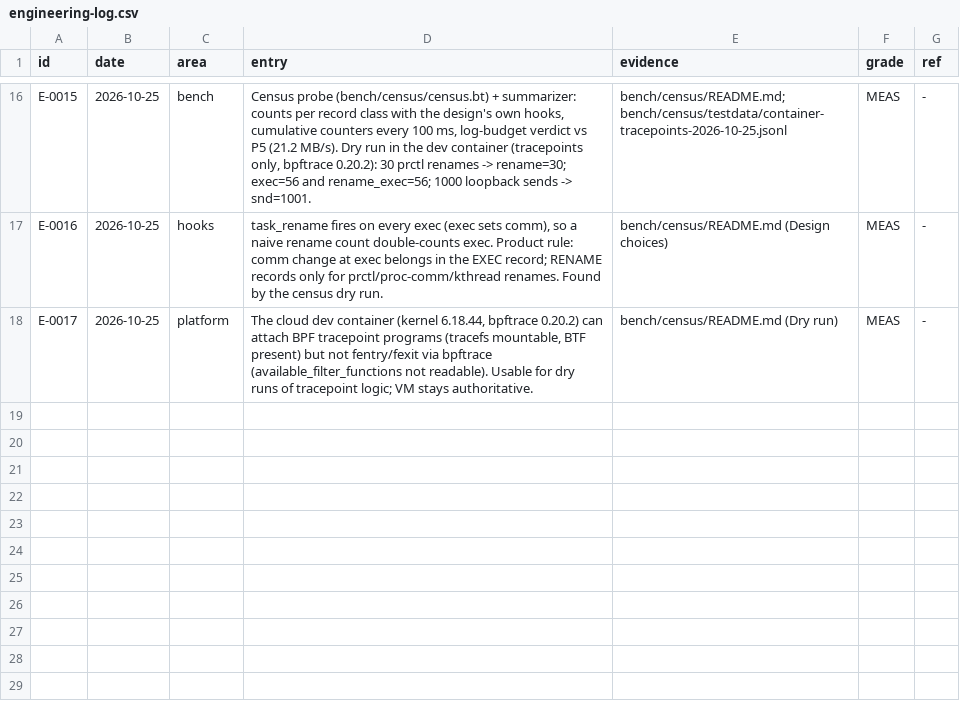
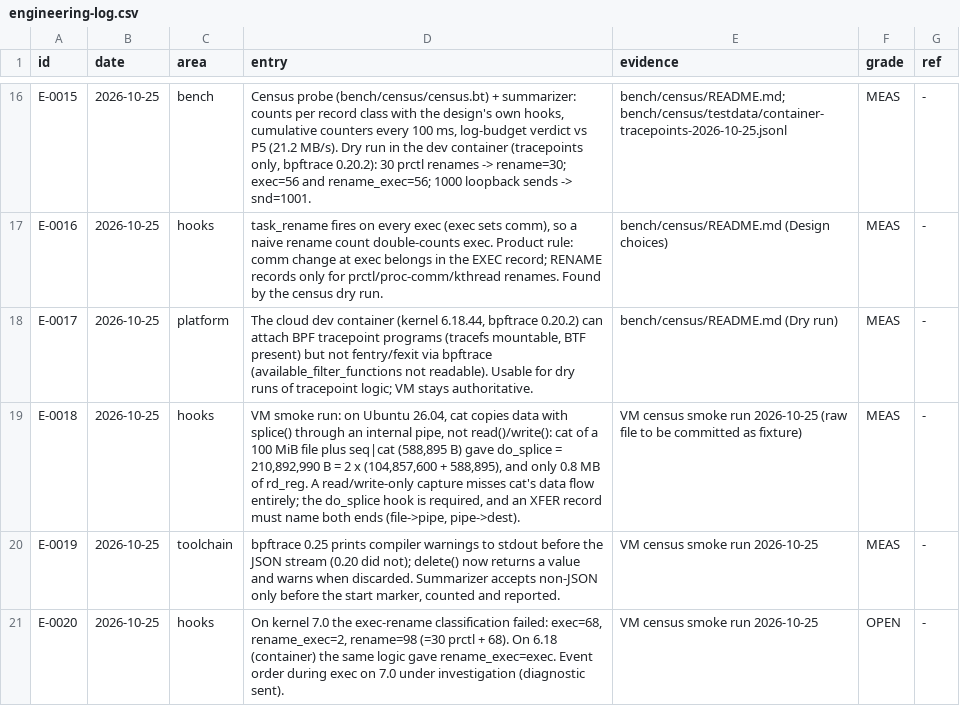
Before and after one commit to ranahunter10/fiery-dragon, a CSV file: docs/journal/engineering-log.csv, drawn as a sheet; only a part is shown, gaps mark what is left out; the diff names each change by its address in the sheet, - before the commit and + after, or states it on an @@ line.

```diff
--- a/docs/journal/engineering-log.csv
+++ b/docs/journal/engineering-log.csv
+row 19: E-0018 | 2026-10-25 | hooks | VM smoke run: on Ubuntu 26.04, cat copies data with splice() through an internal pipe, not read()/write(): cat of a 100 MiB file plus seq|cat (588,895 B) gave do_splice = 210,892,990 B = 2 x (104,857,600 + 588,895), and only 0.8 MB of rd_reg. A read/write-only capture misses cat's data flow entirely; the do_splice hook is required, and an XFER record must name both ends (file->pipe, pipe->dest). | VM census smoke run 2026-10-25 (raw file to be committed as fixture) | MEAS | -
+row 20: E-0019 | 2026-10-25 | toolchain | bpftrace 0.25 prints compiler warnings to stdout before the JSON stream (0.20 did not); delete() now returns a value and warns when discarded. Summarizer accepts non-JSON only before the start marker, counted and reported. | VM census smoke run 2026-10-25 | MEAS | -
+row 21: E-0020 | 2026-10-25 | hooks | On kernel 7.0 the exec-rename classification failed: exec=68, rename_exec=2, rename=98 (=30 prctl + 68). On 6.18 (container) the same logic gave rename_exec=exec. Event order during exec on 7.0 under investigation (diagnostic sent). | VM census smoke run 2026-10-25 | OPEN | -
```
Also changed, not shown: 2 other files.
